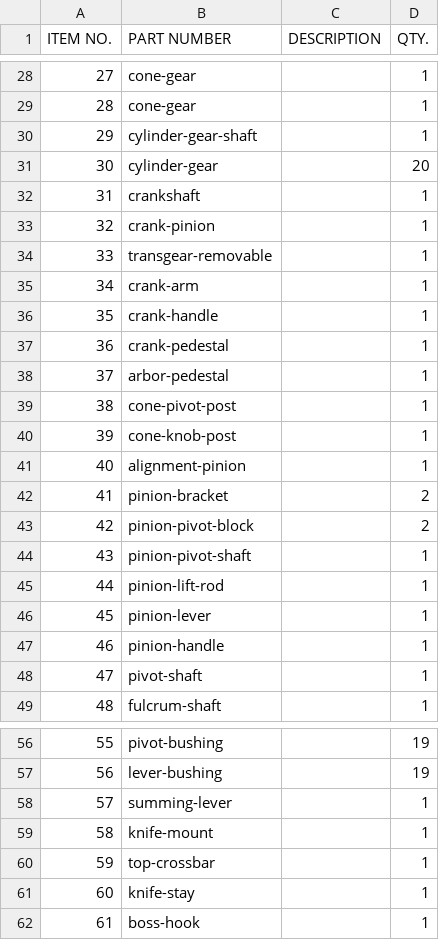
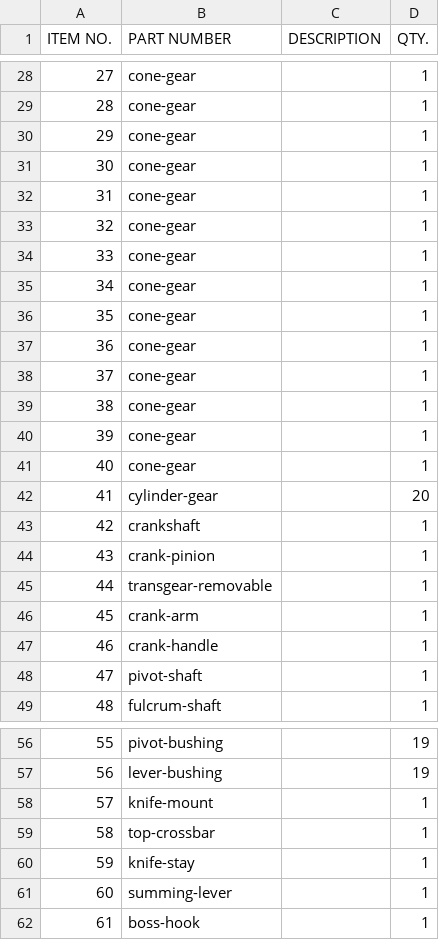
Before and after one commit to pedropaulovc/harmonic-analyzer, a CSV file: cad/out/harmonic-analyzer-bom.csv, drawn as a sheet; only a part is shown, gaps mark what is left out; the diff covers the shown part only.

```diff
--- a/cad/out/harmonic-analyzer-bom.csv
+++ b/cad/out/harmonic-analyzer-bom.csv
@@ -29,20 +29,20 @@ ITEM NO.,PART NUMBER,DESCRIPTION,QTY.
 28,cone-gear,,1
-29,cylinder-gear-shaft,,1
-30,cylinder-gear,,20
-31,crankshaft,,1
-32,crank-pinion,,1
-33,transgear-removable,,1
-34,crank-arm,,1
-35,crank-handle,,1
-36,crank-pedestal,,1
-37,arbor-pedestal,,1
-38,cone-pivot-post,,1
-39,cone-knob-post,,1
-40,alignment-pinion,,1
-41,pinion-bracket,,2
-42,pinion-pivot-block,,2
-43,pinion-pivot-shaft,,1
-44,pinion-lift-rod,,1
-45,pinion-lever,,1
-46,pinion-handle,,1
+29,cone-gear,,1
+30,cone-gear,,1
+31,cone-gear,,1
+32,cone-gear,,1
+33,cone-gear,,1
+34,cone-gear,,1
+35,cone-gear,,1
+36,cone-gear,,1
+37,cone-gear,,1
+38,cone-gear,,1
+39,cone-gear,,1
+40,cone-gear,,1
+41,cylinder-gear,,20
+42,crankshaft,,1
+43,crank-pinion,,1
+44,transgear-removable,,1
+45,crank-arm,,1
+46,crank-handle,,1
 47,pivot-shaft,,1
@@ -57,6 +57,6 @@ ITEM NO.,PART NUMBER,DESCRIPTION,QTY.
 56,lever-bushing,,19
-57,summing-lever,,1
-58,knife-mount,,1
-59,top-crossbar,,1
-60,knife-stay,,1
+57,knife-mount,,1
+58,top-crossbar,,1
+59,knife-stay,,1
+60,summing-lever,,1
 61,boss-hook,,1
```
Also changed, not shown: 18 edited cells elsewhere in this file, 2 other files.
